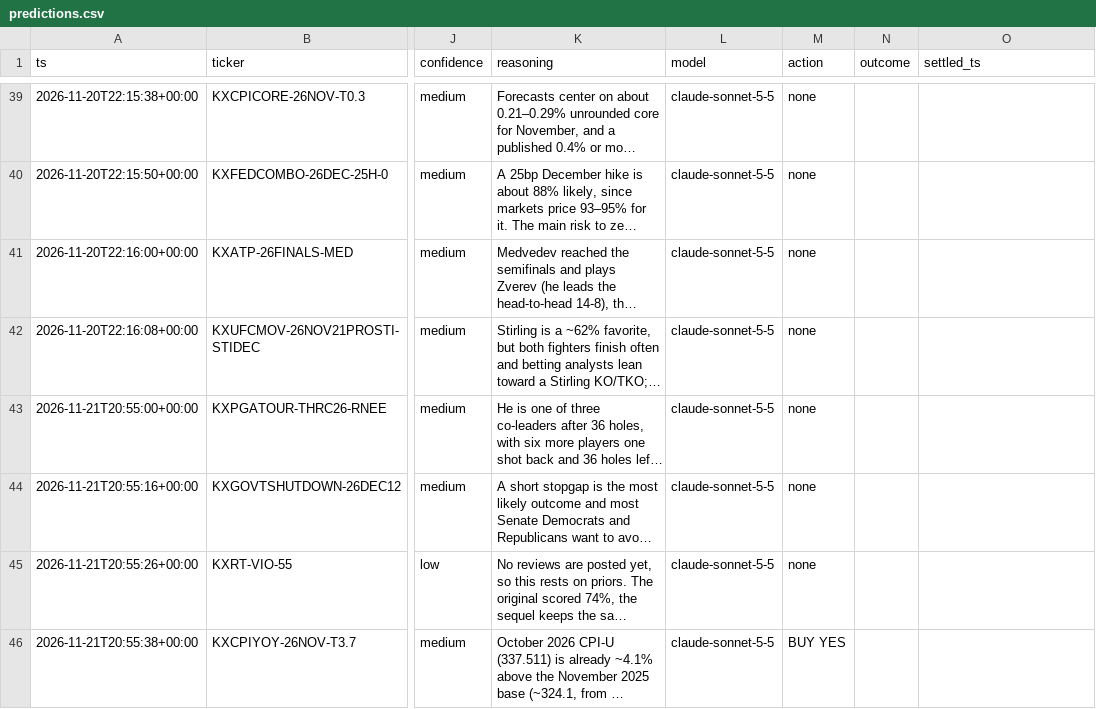
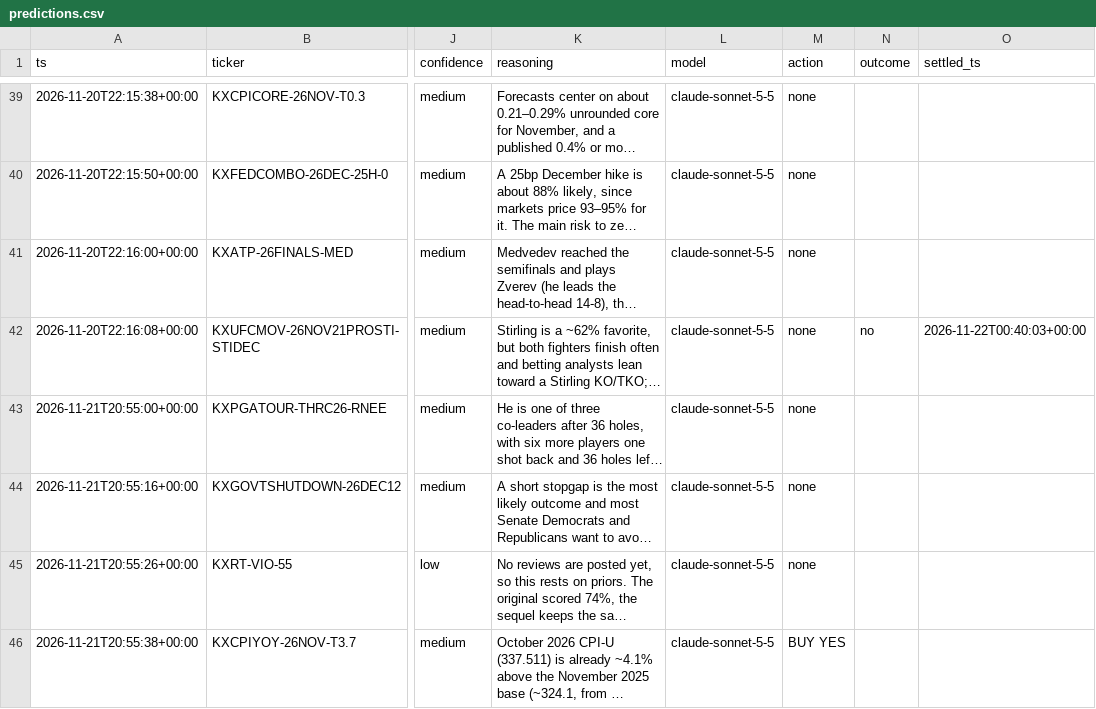
Before and after one commit to ethanboe88-droid/pm-paper-bot, a CSV file: data/predictions.csv, drawn as a sheet; only a part is shown, gaps mark what is left out; long unchanged cells end in …; the diff names each change by its address in the sheet, - before the commit and + after, or states it on an @@ line.

```diff
--- a/data/predictions.csv
+++ b/data/predictions.csv
-N42 (outcome): (empty)
+N42 (outcome): no
-O42 (settled_ts): (empty)
+O42 (settled_ts): 2026-11-22T00:40:03+00:00
```
Also changed, not shown: data/trades.csv, 1 other file.
